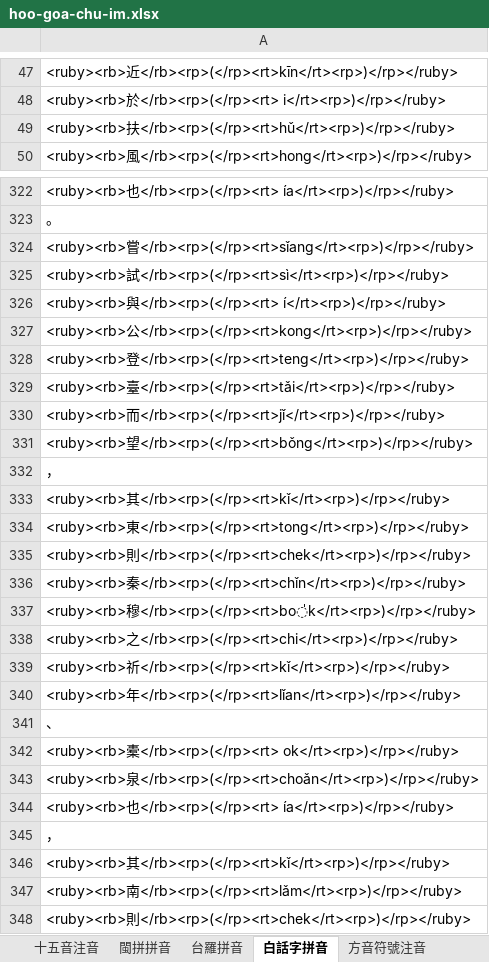
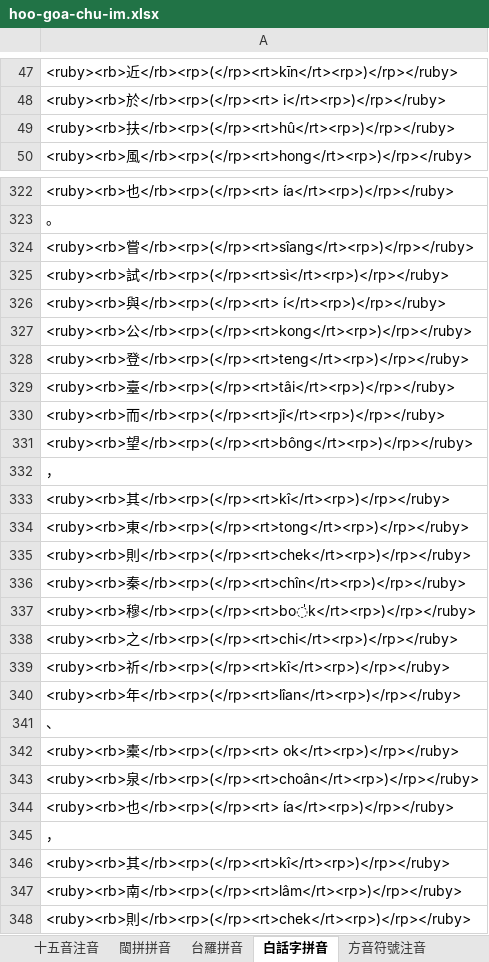
Before and after one commit to AlanJui/ho-lok-oe-chu-im, an Excel workbook: hoo-goa-chu-im.xlsx, sheet 白話字拼音, drawn as a sheet; only a part is shown, gaps mark what is left out; values as stored, in another font and other column widths than the file's, no borders; the diff covers the shown part only; the diff names each change by its address in the sheet, - before the commit and + after, or states it on an @@ line.

```diff
--- a/hoo-goa-chu-im.xlsx (sheet 白話字拼音)
+++ b/hoo-goa-chu-im.xlsx (sheet 白話字拼音)
-A49: <ruby><rb>扶</rb><rp>(</rp><rt>hǔ</rt><rp>)</rp></ruby>
+A49: <ruby><rb>扶</rb><rp>(</rp><rt>hû</rt><rp>)</rp></ruby>
-A324: <ruby><rb>嘗</rb><rp>(</rp><rt>sǐang</rt><rp>)</rp></ruby>
+A324: <ruby><rb>嘗</rb><rp>(</rp><rt>sîang</rt><rp>)</rp></ruby>
-A329: <ruby><rb>臺</rb><rp>(</rp><rt>tǎi</rt><rp>)</rp></ruby>
+A329: <ruby><rb>臺</rb><rp>(</rp><rt>tâi</rt><rp>)</rp></ruby>
-A330: <ruby><rb>而</rb><rp>(</rp><rt>jǐ</rt><rp>)</rp></ruby>
+A330: <ruby><rb>而</rb><rp>(</rp><rt>jî</rt><rp>)</rp></ruby>
-A331: <ruby><rb>望</rb><rp>(</rp><rt>bǒng</rt><rp>)</rp></ruby>
+A331: <ruby><rb>望</rb><rp>(</rp><rt>bông</rt><rp>)</rp></ruby>
-A333: <ruby><rb>其</rb><rp>(</rp><rt>kǐ</rt><rp>)</rp></ruby>
+A333: <ruby><rb>其</rb><rp>(</rp><rt>kî</rt><rp>)</rp></ruby>
-A336: <ruby><rb>秦</rb><rp>(</rp><rt>chǐn</rt><rp>)</rp></ruby>
+A336: <ruby><rb>秦</rb><rp>(</rp><rt>chîn</rt><rp>)</rp></ruby>
-A339: <ruby><rb>祈</rb><rp>(</rp><rt>kǐ</rt><rp>)</rp></ruby>
+A339: <ruby><rb>祈</rb><rp>(</rp><rt>kî</rt><rp>)</rp></ruby>
-A340: <ruby><rb>年</rb><rp>(</rp><rt>lǐan</rt><rp>)</rp></ruby>
+A340: <ruby><rb>年</rb><rp>(</rp><rt>lîan</rt><rp>)</rp></ruby>
-A343: <ruby><rb>泉</rb><rp>(</rp><rt>choǎn</rt><rp>)</rp></ruby>
+A343: <ruby><rb>泉</rb><rp>(</rp><rt>choân</rt><rp>)</rp></ruby>
-A346: <ruby><rb>其</rb><rp>(</rp><rt>kǐ</rt><rp>)</rp></ruby>
+A346: <ruby><rb>其</rb><rp>(</rp><rt>kî</rt><rp>)</rp></ruby>
-A347: <ruby><rb>南</rb><rp>(</rp><rt>lǎm</rt><rp>)</rp></ruby>
+A347: <ruby><rb>南</rb><rp>(</rp><rt>lâm</rt><rp>)</rp></ruby>
```
Also changed, not shown: 108 edited cells elsewhere in this sheet, sheet 台羅拼音, 4 other files.
